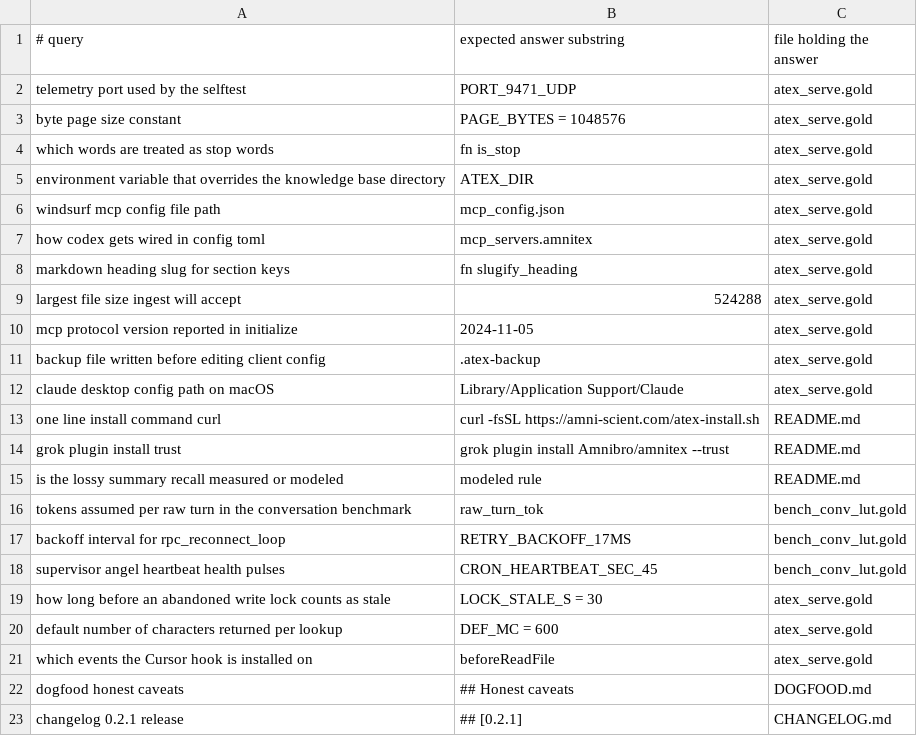
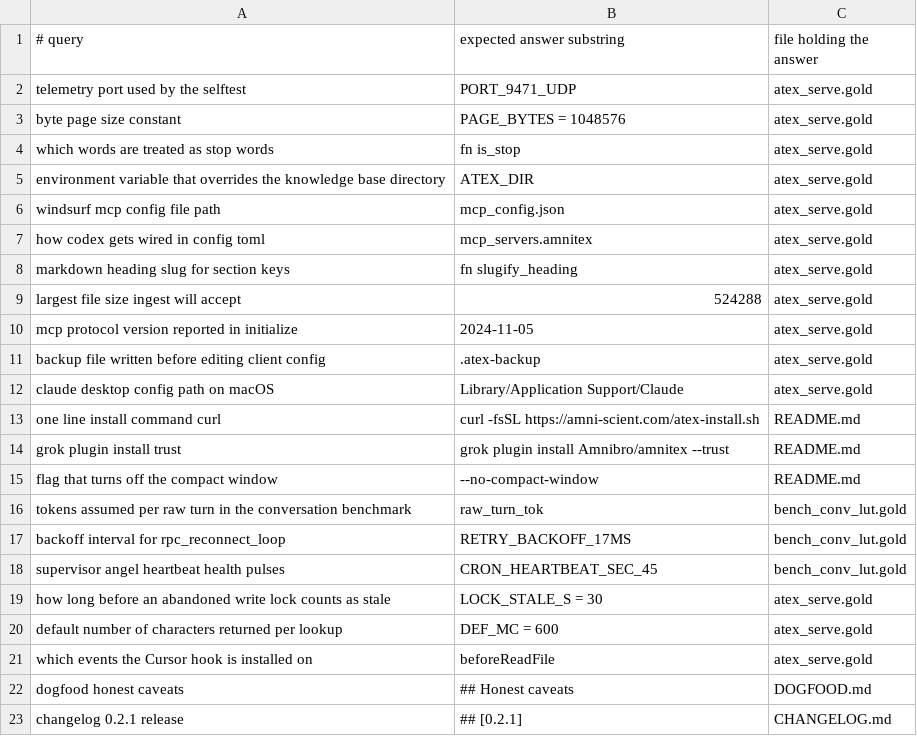
Before and after one commit to Amnibro/amnitex, a TSV file: bench/lookup_questions.tsv, drawn as a sheet.

Commit message:
v0.4.2: focus the docs on what ships
Tell assistants to call atex_where before reading whole files. Drop README
sections for simulated modes and for code that no longer exists, along with
their result files. Replace one bench question whose answer was in that text.

```diff
--- a/bench/lookup_questions.tsv
+++ b/bench/lookup_questions.tsv
@@ -14,3 +14,3 @@ one line install command curl	curl -fsSL https://amni-scient.com/atex-install.sh
 grok plugin install trust	grok plugin install Amnibro/amnitex --trust	README.md
-is the lossy summary recall measured or modeled	modeled rule	README.md
+flag that turns off the compact window	--no-compact-window	README.md
 tokens assumed per raw turn in the conversation benchmark	raw_turn_tok	bench_conv_lut.gold
```
Also changed, not shown: 23 other files.
